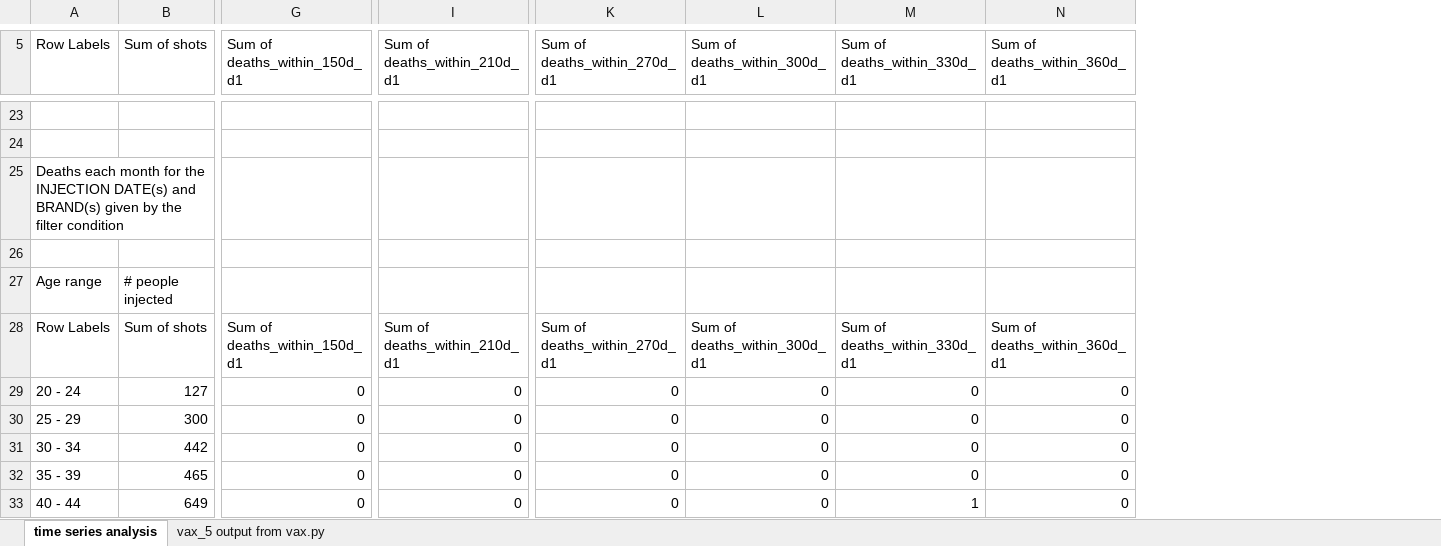
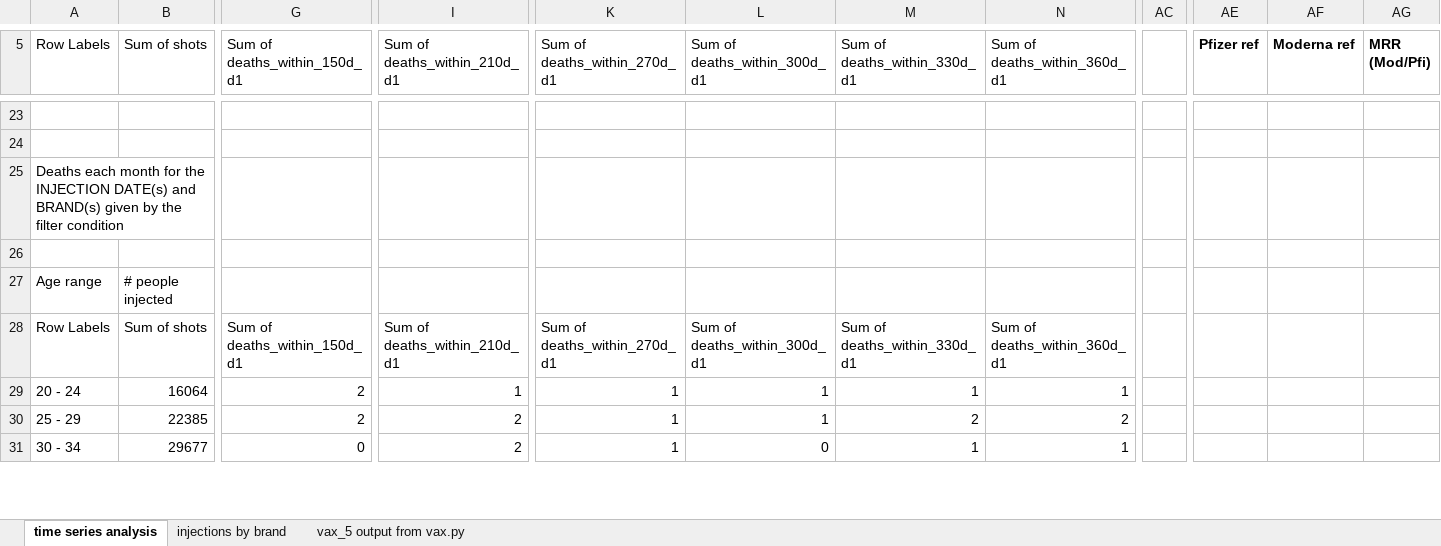
Before and after one commit to skirsch/Czech, an Excel workbook: analysis/vax_5_jan_12_2025_analysis.xlsx, sheet time series analysis, drawn as a sheet; only a part is shown, gaps mark what is left out; values as stored, in another font and other column widths than the file's, no borders; charts and pictures and conditional formats not drawn; removed rows and columns are numbered as before the commit, all else as after; rows hold the shown columns only; the diff covers the shown part only; the diff names each change by its address in the sheet, - before the commit and + after, or states it on an @@ line.

Commit message:
updated analysis

```diff
--- a/analysis/vax_5_jan_12_2025_analysis.xlsx (sheet time series analysis)
+++ b/analysis/vax_5_jan_12_2025_analysis.xlsx (sheet time series analysis)
+sheet tab: injections by brand
+column AC, empty
+column AE (Pfizer ref), empty
+column AF (Moderna ref), empty
+column AG (MRR (Mod/Pfi)), empty
-B29 (Sum of shots): 127
+B29 (Sum of shots): 16064
-G29:G30 (Sum of deaths_within_150d_d1): 0
+G29:G30 (Sum of deaths_within_150d_d1): 2
-I29 (Sum of deaths_within_210d_d1): 0
+I29 (Sum of deaths_within_210d_d1): 1
-K29:K31 (Sum of deaths_within_270d_d1): 0
+K29:K31 (Sum of deaths_within_270d_d1): 1
-L29:L30 (Sum of deaths_within_300d_d1): 0
+L29:L30 (Sum of deaths_within_300d_d1): 1
-M29 (Sum of deaths_within_330d_d1): 0
+M29 (Sum of deaths_within_330d_d1): 1
-N29 (Sum of deaths_within_360d_d1): 0
+N29 (Sum of deaths_within_360d_d1): 1
-B30 (Sum of shots): 300
+B30 (Sum of shots): 22385
-I30:I31 (Sum of deaths_within_210d_d1): 0
+I30:I31 (Sum of deaths_within_210d_d1): 2
-M30 (Sum of deaths_within_330d_d1): 0
+M30 (Sum of deaths_within_330d_d1): 2
-N30 (Sum of deaths_within_360d_d1): 0
+N30 (Sum of deaths_within_360d_d1): 2
-B31 (Sum of shots): 442
+B31 (Sum of shots): 29677
-M31 (Sum of deaths_within_330d_d1): 0
+M31 (Sum of deaths_within_330d_d1): 1
-N31 (Sum of deaths_within_360d_d1): 0
+N31 (Sum of deaths_within_360d_d1): 1
-row 32: 35 - 39 | 465 | 0 | 0 | 0 | 0 | 0 | 0
-row 33: 40 - 44 | 649 | 0 | 0 | 0 | 0 | 1 | 0
```
Also changed, not shown: 37 added rows, 32 removed rows, 2 added columns and 152 edited cells elsewhere in this sheet, charts or pictures.
